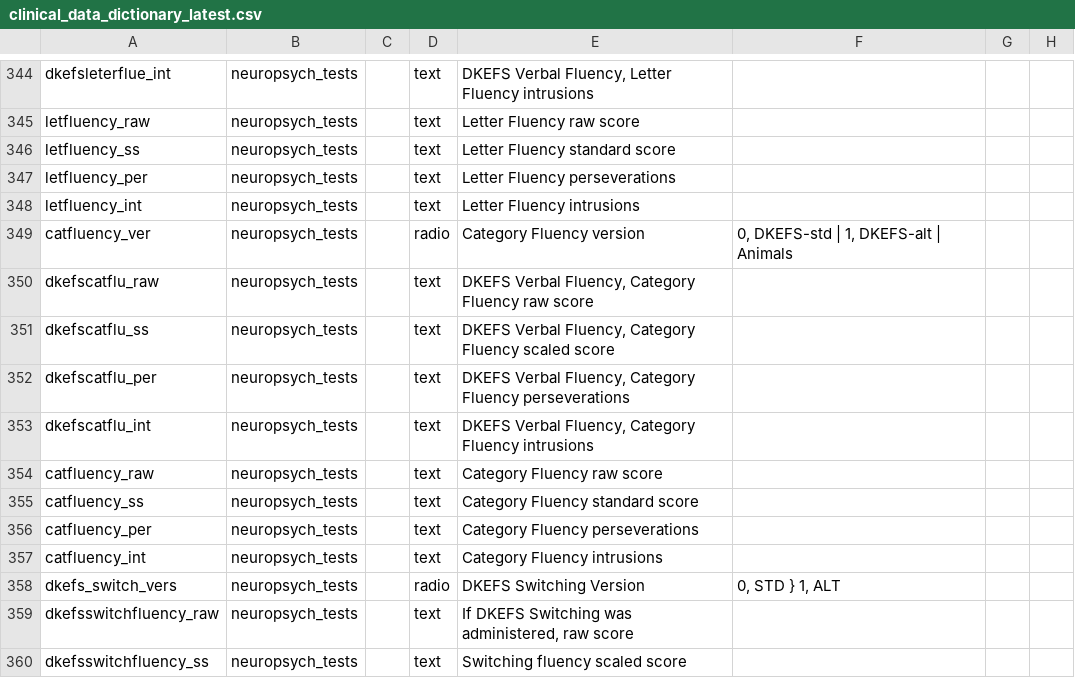
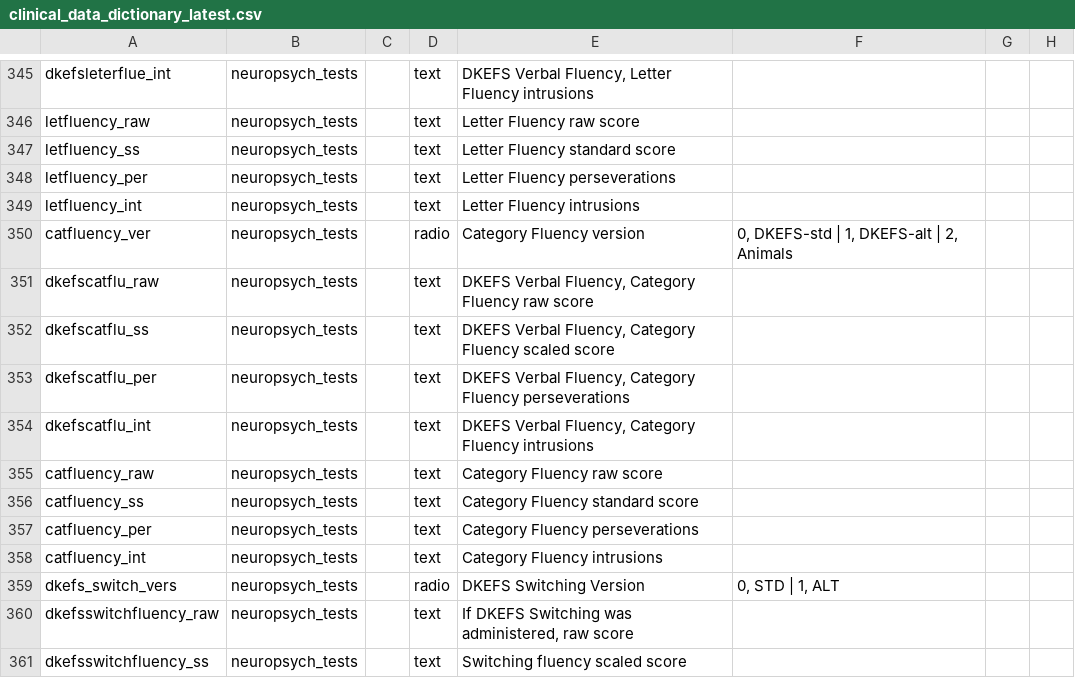
Before and after one commit to heffjos/mcw_readers, a CSV file: mcw_readers/data/clinical_data_dictionary_latest.csv, drawn as a sheet; only a part is shown, gaps mark what is left out; addresses are those after the commit; the diff covers the shown part only; the diff names each change by its address in the sheet, - before the commit and + after, or states it on an @@ line.

```diff
--- a/mcw_readers/data/clinical_data_dictionary_latest.csv
+++ b/mcw_readers/data/clinical_data_dictionary_latest.csv
-F350: 0, DKEFS-std | 1, DKEFS-alt | Animals
+F350: 0, DKEFS-std | 1, DKEFS-alt | 2, Animals
-F359: 0, STD } 1, ALT
+F359: 0, STD | 1, ALT
```
Also changed, not shown: 3 added rows and 3 removed rows elsewhere in this file.
